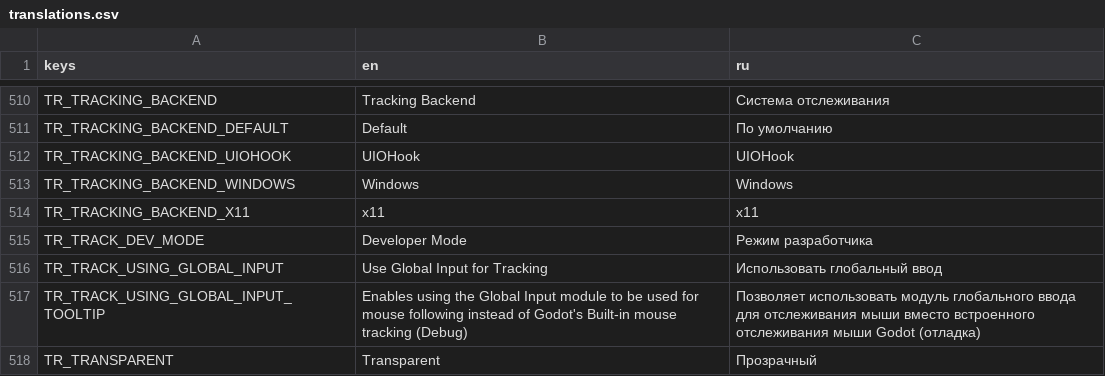
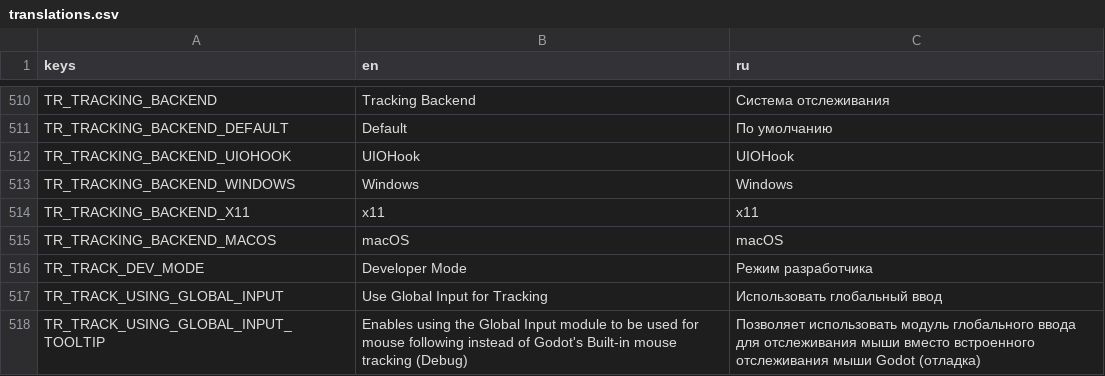
Before and after one commit to MudkipWorld/PNGTuber-Remix, a CSV file: Localization/translations.csv, drawn as a sheet; only a part is shown, gaps mark what is left out; the shorter side is filled out with more unchanged rows.

Commit message:
feat(macos): select macOS input backend and store user files outside the app bundle
Why: macOS application bundles may be read-only, so writable user files need a platform-appropriate base directory.
What: add macOS backend selection and route app data paths through the writable base directory.
Impact: macOS uses the Godot user data directory while Windows and Linux retain their executable-based paths.

```diff
--- a/Localization/translations.csv
+++ b/Localization/translations.csv
@@ -514,2 +514,3 @@ TR_TRACKING_BACKEND_WINDOWS,Windows,Windows
 TR_TRACKING_BACKEND_X11,x11,x11
+TR_TRACKING_BACKEND_MACOS,macOS,macOS
 TR_TRACK_DEV_MODE,Developer Mode,Режим разработчика
```
Also changed, not shown: 4 other files.
